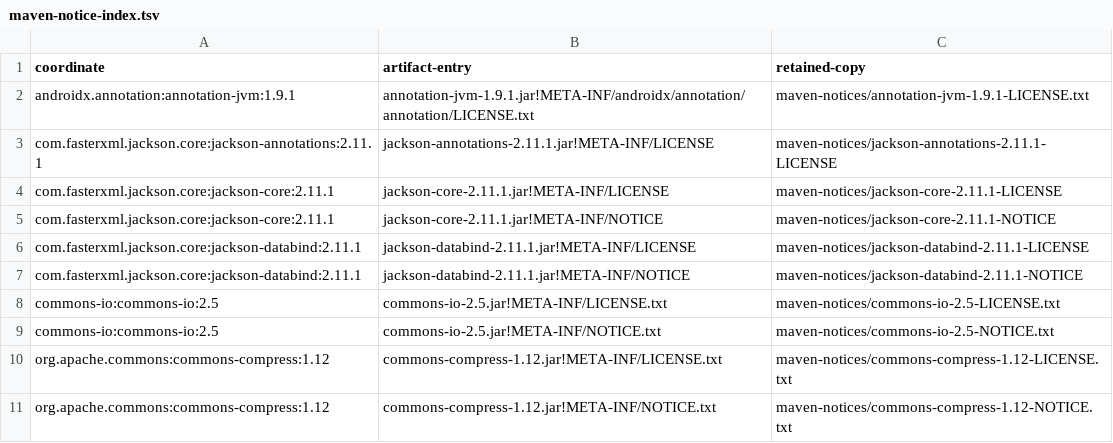
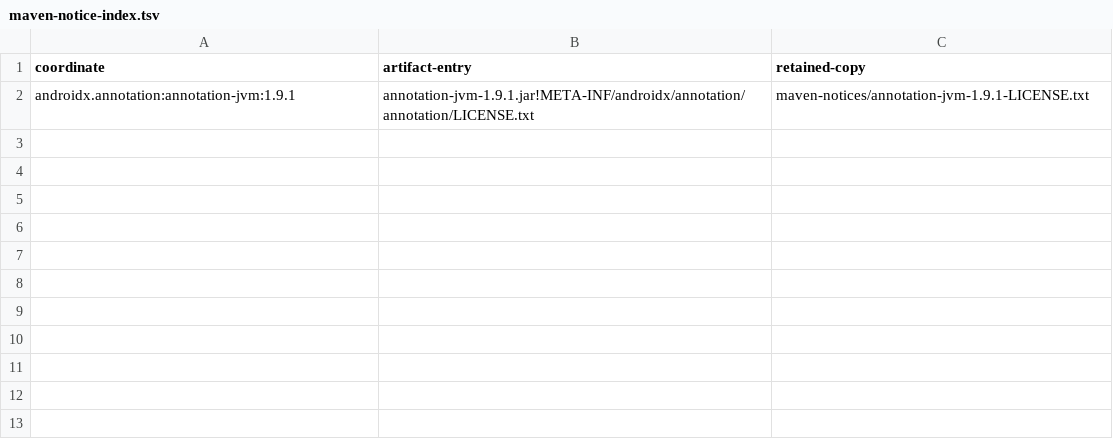
Before and after one commit to VideoWallpaperPL/projectivy-video-wallpaper, a TSV file: licenses/maven-notice-index.tsv, drawn as a sheet; the diff names each change by its address in the sheet, - before the commit and + after, or states it on an @@ line.

```diff
--- a/licenses/maven-notice-index.tsv
+++ b/licenses/maven-notice-index.tsv
-row 3: com.fasterxml.jackson.core:jackson-annotations:2.11.1 | jackson-annotations-2.11.1.jar!META-INF/LICENSE | maven-notices/jackson-annotations-2.11.1-LICENSE
-row 4: com.fasterxml.jackson.core:jackson-core:2.11.1 | jackson-core-2.11.1.jar!META-INF/LICENSE | maven-notices/jackson-core-2.11.1-LICENSE
-row 5: com.fasterxml.jackson.core:jackson-core:2.11.1 | jackson-core-2.11.1.jar!META-INF/NOTICE | maven-notices/jackson-core-2.11.1-NOTICE
-row 6: com.fasterxml.jackson.core:jackson-databind:2.11.1 | jackson-databind-2.11.1.jar!META-INF/LICENSE | maven-notices/jackson-databind-2.11.1-LICENSE
-row 7: com.fasterxml.jackson.core:jackson-databind:2.11.1 | jackson-databind-2.11.1.jar!META-INF/NOTICE | maven-notices/jackson-databind-2.11.1-NOTICE
-row 8: commons-io:commons-io:2.5 | commons-io-2.5.jar!META-INF/LICENSE.txt | maven-notices/commons-io-2.5-LICENSE.txt
-row 9: commons-io:commons-io:2.5 | commons-io-2.5.jar!META-INF/NOTICE.txt | maven-notices/commons-io-2.5-NOTICE.txt
-row 10: org.apache.commons:commons-compress:1.12 | commons-compress-1.12.jar!META-INF/LICENSE.txt | maven-notices/commons-compress-1.12-LICENSE.txt
-row 11: org.apache.commons:commons-compress:1.12 | commons-compress-1.12.jar!META-INF/NOTICE.txt | maven-notices/commons-compress-1.12-NOTICE.txt
```
Also changed, not shown: licenses/maven-runtime.tsv, 31 other files.
